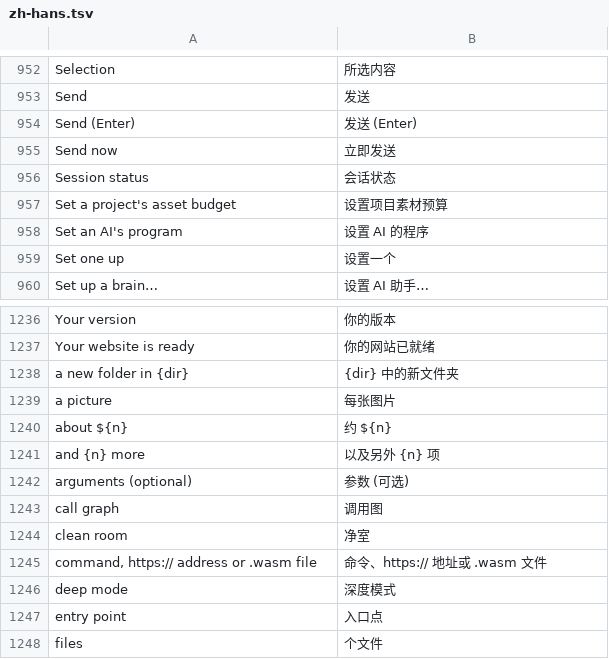
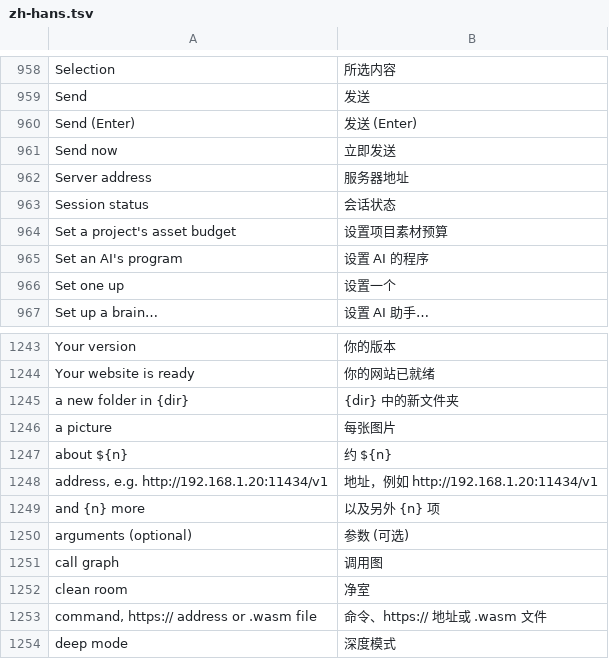
Before and after one commit to 00xJS/craft-anything, a TSV file: crates/ui-egui/src/i18n/zh-hans.tsv, drawn as a sheet; only a part is shown, gaps mark what is left out; the shorter side is filled out with more unchanged rows; the diff covers the shown part only.

Commit message:
Add an AI by its address in Settings → AI
Look for AI only checks this computer, so Ollama or LM Studio on another computer, or a hosted OpenAI-compatible service, could only be added from the command line (#54, #98, #128). Settings → AI gets a form (name, address, optional model and key); the server is asked for its models before it's added, and without a model the first one that can chat is used. craft-anything-cli ai add --kind openai_compatible --base-url without --model does the same instead of saving an empty model.

```diff
--- a/crates/ui-egui/src/i18n/zh-hans.tsv
+++ b/crates/ui-egui/src/i18n/zh-hans.tsv
@@ -955,2 +961,3 @@ Send (Enter)	发送 (Enter)
 Send now	立即发送
+Server address	服务器地址
 Session status	会话状态
@@ -1240,2 +1247,3 @@ a picture	每张图片
 about ${n}	约 ${n}
+address, e.g. http://192.168.1.20:11434/v1	地址，例如 http://192.168.1.20:11434/v1
 and {n} more	以及另外 {n} 项
```
Also changed, not shown: 8 added rows elsewhere in this file, crates/ui-egui/src/i18n/zh-hant.tsv, 9 other files.
